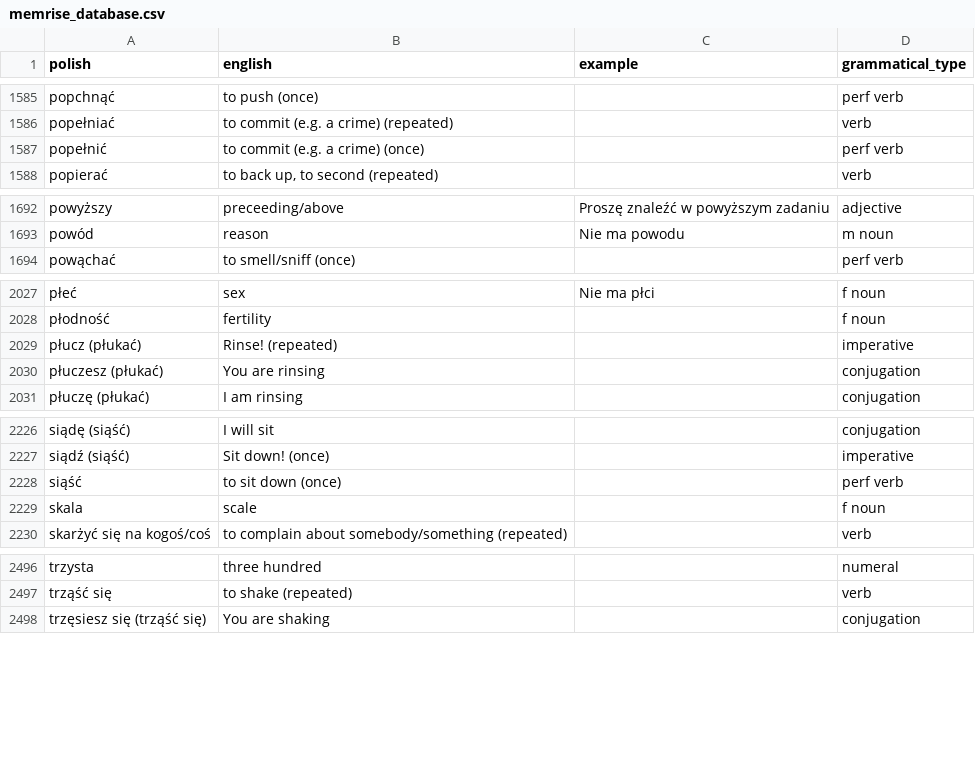
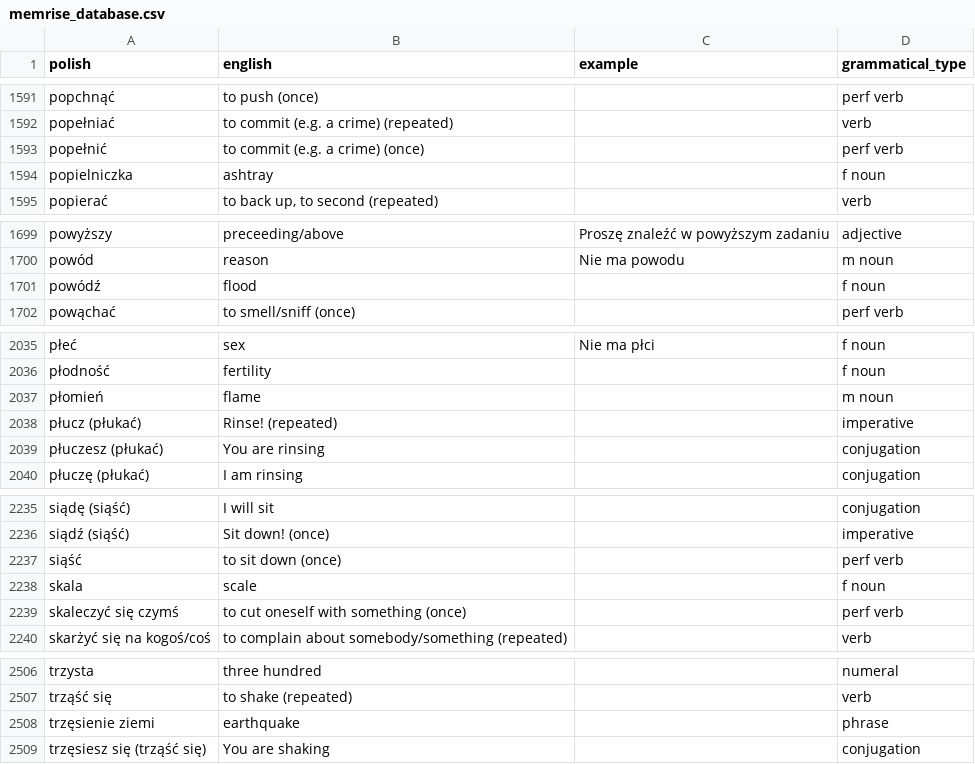
Before and after one commit to nihao2984/memrise-scraper, a CSV file: memrise_database.csv, drawn as a sheet; only a part is shown, gaps mark what is left out; the diff covers the shown part only.

```diff
--- a/memrise_database.csv
+++ b/memrise_database.csv
@@ -1587,2 +1593,3 @@ popełniać,to commit (e.g. a crime) (repeated),,verb
 popełnić,to commit (e.g. a crime) (once),,perf verb
+popielniczka,ashtray,,f noun
 popierać,"to back up, to second (repeated)",,verb
@@ -1693,2 +1700,3 @@ powyższy,preceeding/above,Proszę znaleźć w powyższym zadaniu,adjective
 powód,reason,Nie ma powodu,m noun
+powódź,flood,,f noun
 powąchać,to smell/sniff (once),,perf verb
@@ -2028,2 +2036,3 @@ płeć,sex,Nie ma płci,f noun
 płodność,fertility,,f noun
+płomień,flame,,m noun
 płucz (płukać),Rinse! (repeated),,imperative
@@ -2229,2 +2238,3 @@ siąść,to sit down (once),,perf verb
 skala,scale,,f noun
+skaleczyć się czymś,to cut oneself with something (once),,perf verb
 skarżyć się na kogoś/coś,to complain about somebody/something (repeated),,verb
@@ -2497,2 +2507,3 @@ trzysta,three hundred,,numeral
 trząść się,to shake (repeated),,verb
+trzęsienie ziemi,earthquake,,phrase
 trzęsiesz się (trząść się),You are shaking,,conjugation
```
Also changed, not shown: 7 added rows elsewhere in this file, memrise_levels.csv.
